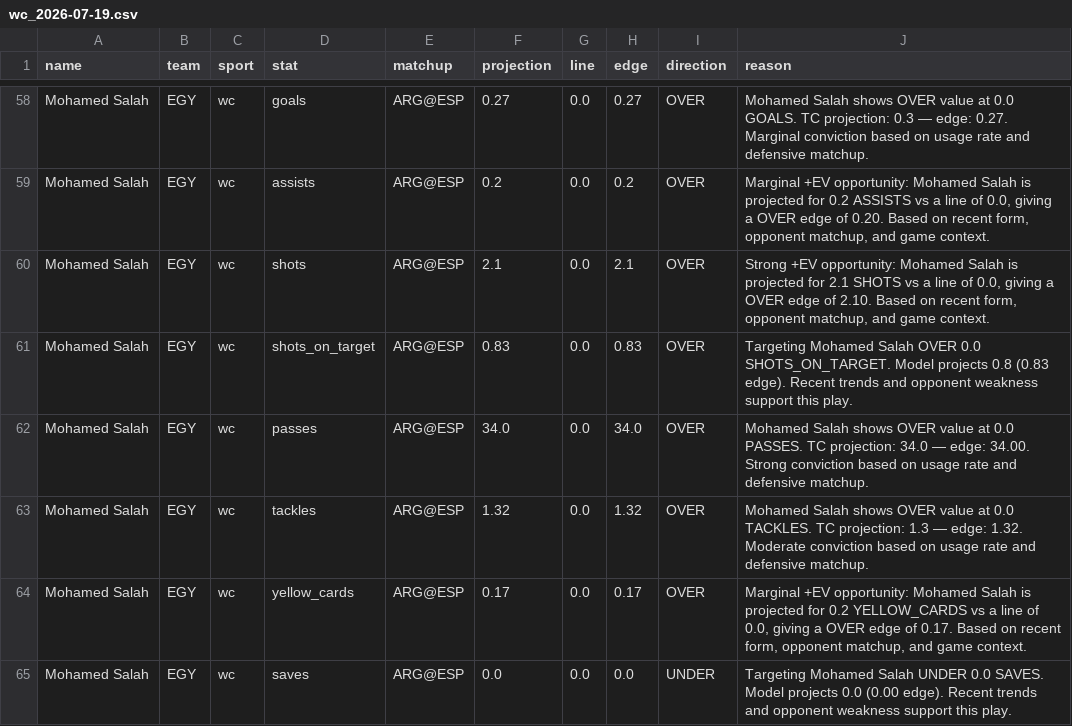
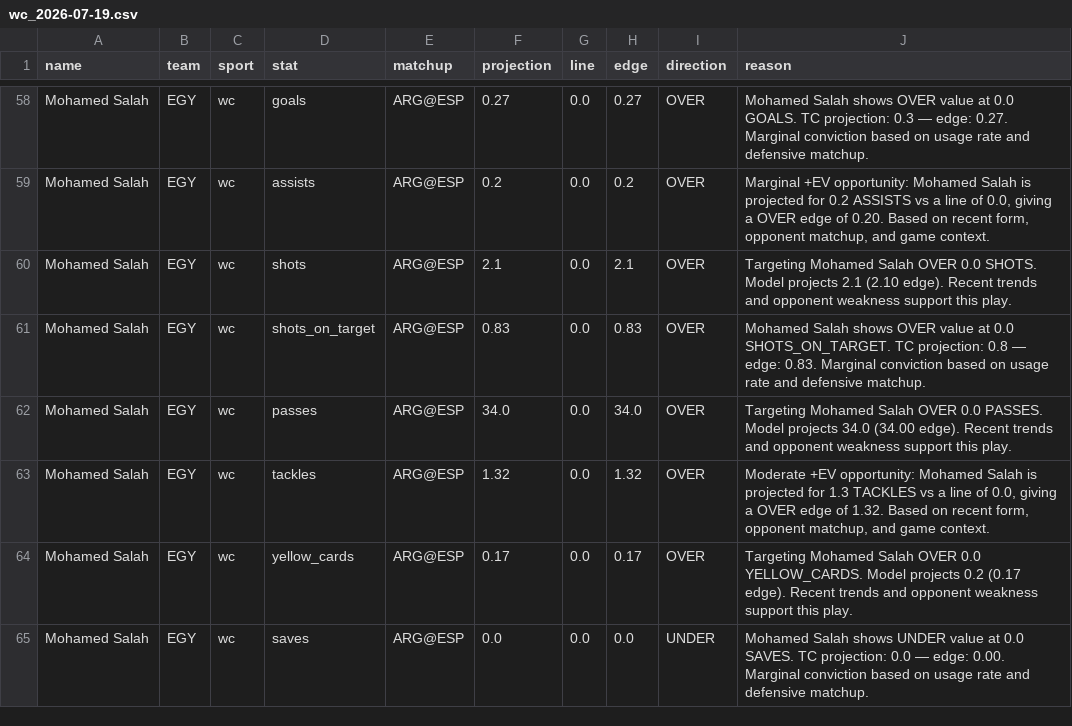
Before and after one commit to tysonjdepina76-svg/nba-tc-engine, a CSV file: data/picks/wc_2026-07-19.csv, drawn as a sheet; only a part is shown, gaps mark what is left out; the diff covers the shown part only.

```diff
--- a/data/picks/wc_2026-07-19.csv
+++ b/data/picks/wc_2026-07-19.csv
@@ -59,7 +59,7 @@ Mohamed Salah,EGY,wc,goals,ARG@ESP,0.27,0.0,0.27,OVER,Mohamed Salah shows OVER v
 Mohamed Salah,EGY,wc,assists,ARG@ESP,0.2,0.0,0.2,OVER,"Marginal +EV opportunity: Mohamed Salah is projected for 0.2 ASSISTS vs a line of 0.0, giving a OVER edge of 0.20. Based on recent form, opponent matchup, and game context."
-Mohamed Salah,EGY,wc,shots,ARG@ESP,2.1,0.0,2.1,OVER,"Strong +EV opportunity: Mohamed Salah is projected for 2.1 SHOTS vs a line of 0.0, giving a OVER edge of 2.10. Based on recent form, opponent matchup, and game context."
-Mohamed Salah,EGY,wc,shots_on_target,ARG@ESP,0.83,0.0,0.83,OVER,Targeting Mohamed Salah OVER 0.0 SHOTS_ON_TARGET. Model projects 0.8 (0.83 edge). Recent trends and opponent weakness support this play.
-Mohamed Salah,EGY,wc,passes,ARG@ESP,34.0,0.0,34.0,OVER,Mohamed Salah shows OVER value at 0.0 PASSES. TC projection: 34.0 — edge: 34.00. Strong conviction based on usage rate and defensive matchup.
-Mohamed Salah,EGY,wc,tackles,ARG@ESP,1.32,0.0,1.32,OVER,Mohamed Salah shows OVER value at 0.0 TACKLES. TC projection: 1.3 — edge: 1.32. Moderate conviction based on usage rate and defensive matchup.
-Mohamed Salah,EGY,wc,yellow_cards,ARG@ESP,0.17,0.0,0.17,OVER,"Marginal +EV opportunity: Mohamed Salah is projected for 0.2 YELLOW_CARDS vs a line of 0.0, giving a OVER edge of 0.17. Based on recent form, opponent matchup, and game context."
-Mohamed Salah,EGY,wc,saves,ARG@ESP,0.0,0.0,0.0,UNDER,Targeting Mohamed Salah UNDER 0.0 SAVES. Model projects 0.0 (0.00 edge). Recent trends and opponent weakness support this play.
+Mohamed Salah,EGY,wc,shots,ARG@ESP,2.1,0.0,2.1,OVER,Targeting Mohamed Salah OVER 0.0 SHOTS. Model projects 2.1 (2.10 edge). Recent trends and opponent weakness support this play.
+Mohamed Salah,EGY,wc,shots_on_target,ARG@ESP,0.83,0.0,0.83,OVER,Mohamed Salah shows OVER value at 0.0 SHOTS_ON_TARGET. TC projection: 0.8 — edge: 0.83. Marginal conviction based on usage rate and defensive matchup.
+Mohamed Salah,EGY,wc,passes,ARG@ESP,34.0,0.0,34.0,OVER,Targeting Mohamed Salah OVER 0.0 PASSES. Model projects 34.0 (34.00 edge). Recent trends and opponent weakness support this play.
+Mohamed Salah,EGY,wc,tackles,ARG@ESP,1.32,0.0,1.32,OVER,"Moderate +EV opportunity: Mohamed Salah is projected for 1.3 TACKLES vs a line of 0.0, giving a OVER edge of 1.32. Based on recent form, opponent matchup, and game context."
+Mohamed Salah,EGY,wc,yellow_cards,ARG@ESP,0.17,0.0,0.17,OVER,Targeting Mohamed Salah OVER 0.0 YELLOW_CARDS. Model projects 0.2 (0.17 edge). Recent trends and opponent weakness support this play.
+Mohamed Salah,EGY,wc,saves,ARG@ESP,0.0,0.0,0.0,UNDER,Mohamed Salah shows UNDER value at 0.0 SAVES. TC projection: 0.0 — edge: 0.00. Marginal conviction based on usage rate and defensive matchup.
```
Also changed, not shown: 36 edited cells elsewhere in this file, data/picks/mlb_2026-07-19.csv, data/picks/wnba_2026-07-19.csv, 8 other files.
